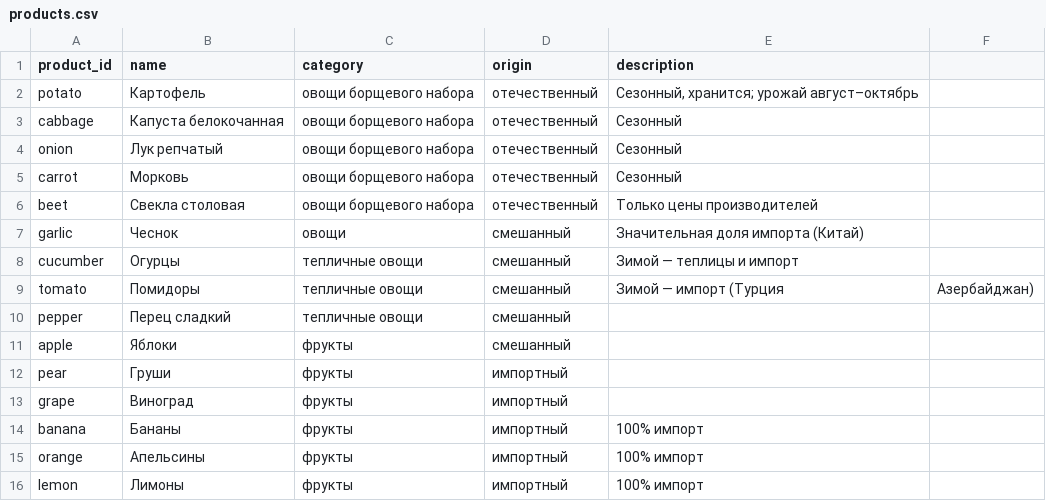
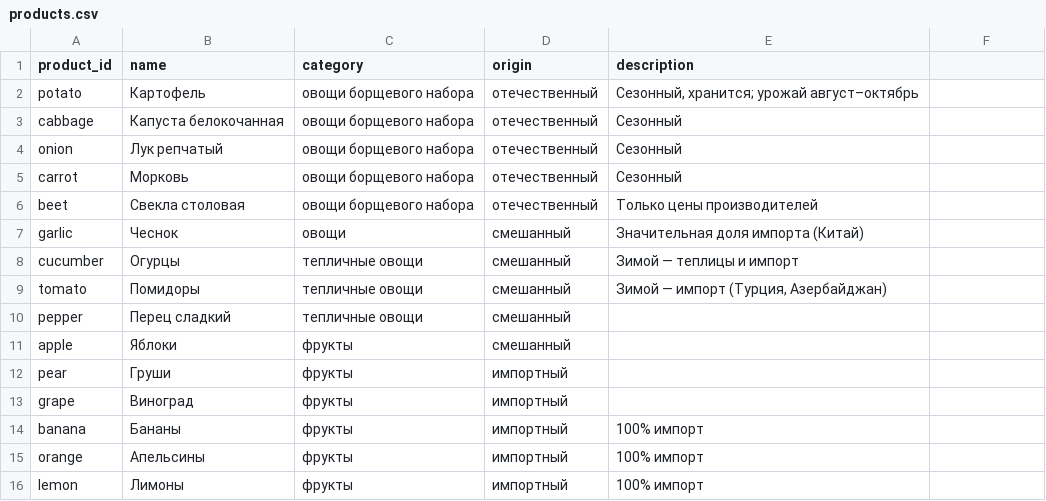
Before and after one commit to arion6430/PAS-prodovolstvie, a CSV file: dbt/seeds/products.csv, drawn as a sheet.

```diff
--- a/dbt/seeds/products.csv
+++ b/dbt/seeds/products.csv
@@ -8,3 +8,3 @@ garlic,Чеснок,овощи,смешанный,Значительная до
 cucumber,Огурцы,тепличные овощи,смешанный,Зимой — теплицы и импорт
-tomato,Помидоры,тепличные овощи,смешанный,Зимой — импорт (Турция, Азербайджан)
+tomato,Помидоры,тепличные овощи,смешанный,"Зимой — импорт (Турция, Азербайджан)"
 pepper,Перец сладкий,тепличные овощи,смешанный,
```
Also changed, not shown: dbt/seeds/region_mapping.csv, 35 other files.
